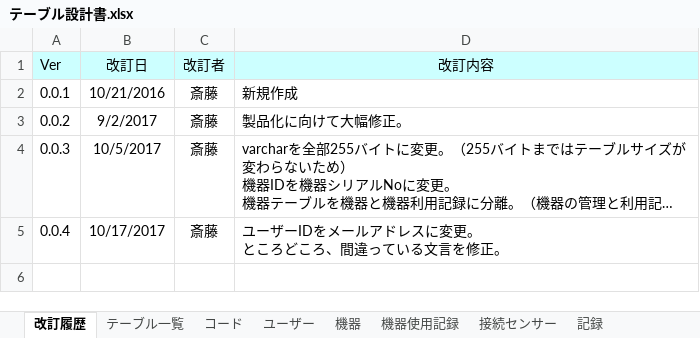
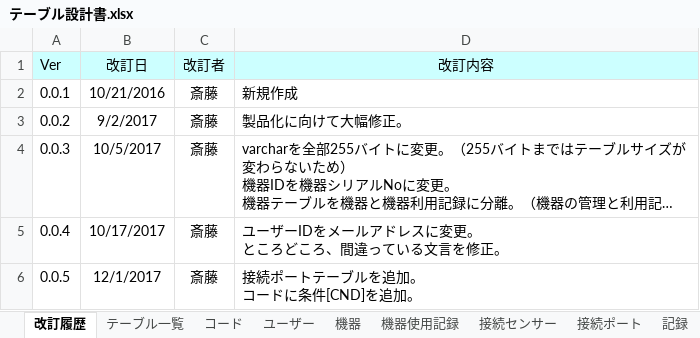
Before and after one commit to 4saito5/SensorManagementWeb, an Excel workbook: db/テーブル設計書.xlsx, sheet 改訂履歴, drawn as a sheet; long unchanged cells end in …; values as stored, in another font and other column widths than the file's, no borders; ↵ is a line break in a cell; the diff names each change by its address in the sheet, - before the commit and + after, or states it on an @@ line.

Commit message:
DB:接続ポートテーブルを追加

```diff
--- a/db/テーブル設計書.xlsx (sheet 改訂履歴)
+++ b/db/テーブル設計書.xlsx (sheet 改訂履歴)
+sheet tab: 接続ポート
+row 6: 0.0.5 | 12/1/2017 | 斎藤 | 接続ポートテーブルを追加。 ↵ コードに条件[CND]を追加。
```
Also changed, not shown: sheet コード, sheet テーブル一覧, charts or pictures, 1 other file.
